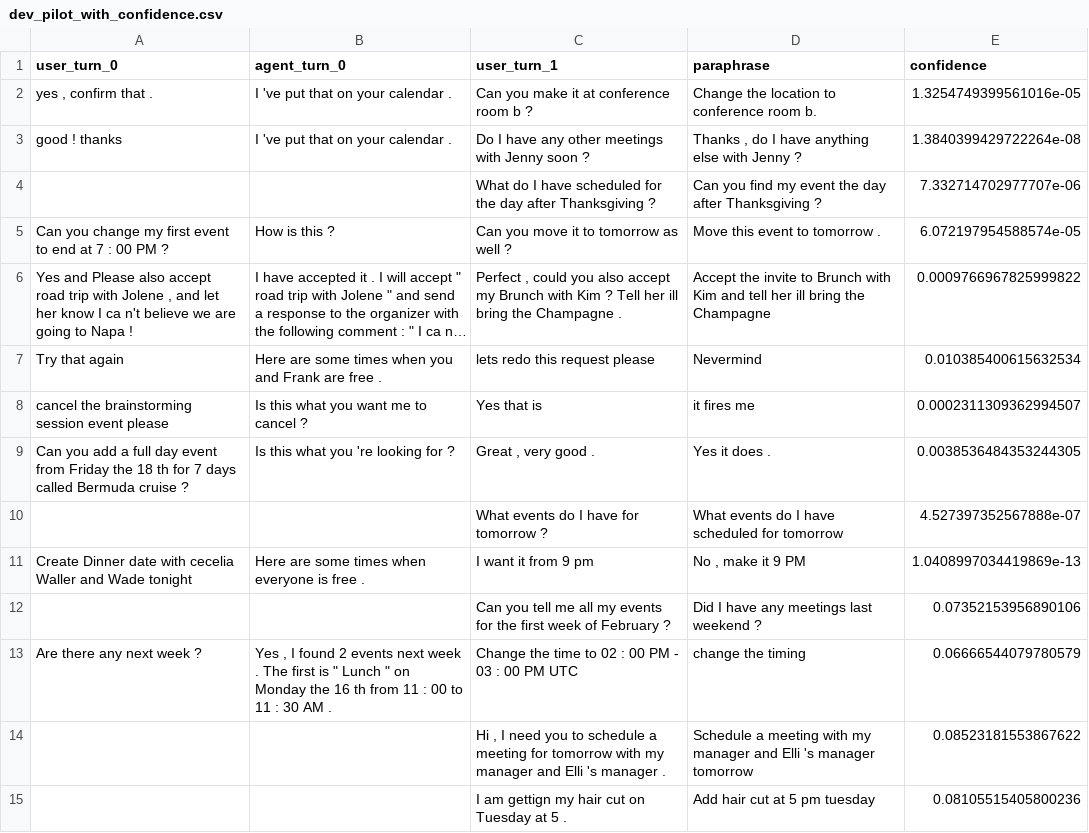
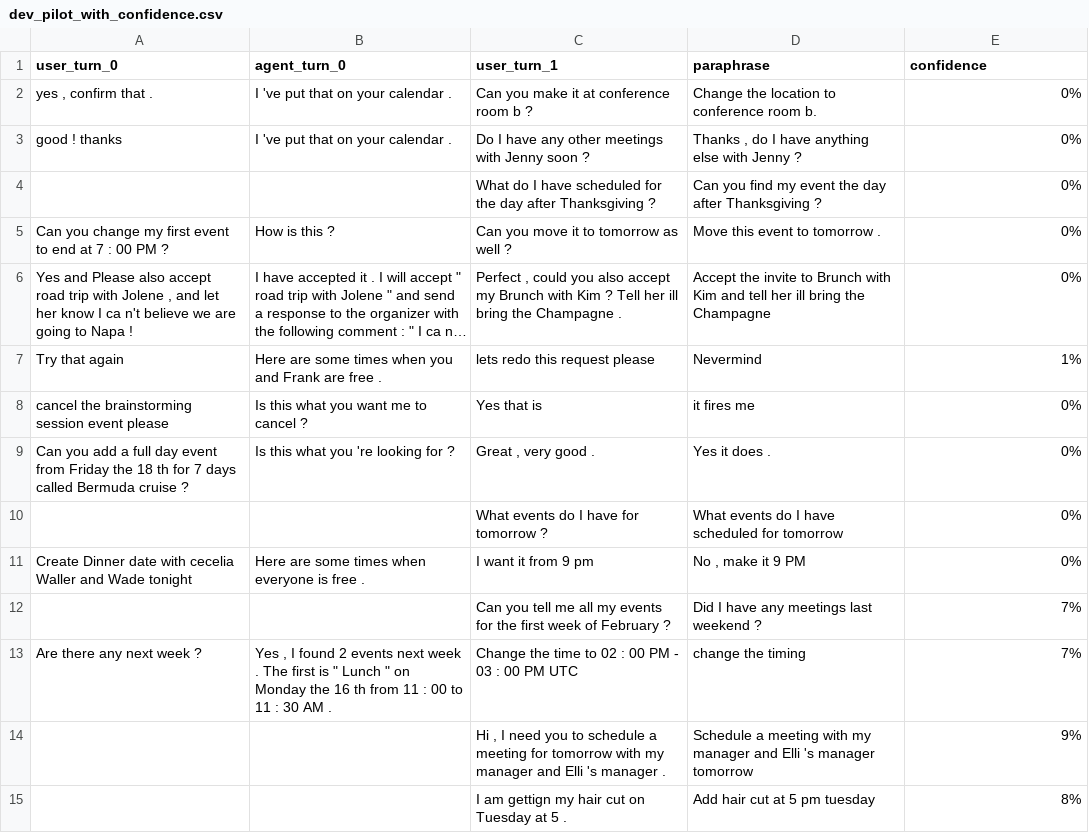
Before and after one commit to esteng/calibration_miso, a CSV file: hit2.0/data/for_hit/dev_pilot_with_confidence.csv, drawn as a sheet; only a part is shown; long unchanged cells end in …; the diff covers the shown part only; the diff names each change by its address in the sheet, - before the commit and + after, or states it on an @@ line.

Commit message:
fix confidence string

```diff
--- a/hit2.0/data/for_hit/dev_pilot_with_confidence.csv
+++ b/hit2.0/data/for_hit/dev_pilot_with_confidence.csv
-E2 (confidence): 1.3254749399561016e-05
+E2 (confidence): 0%
-E3 (confidence): 1.3840399429722264e-08
+E3 (confidence): 0%
-E4 (confidence): 7.332714702977707e-06
+E4 (confidence): 0%
-E5 (confidence): 6.072197954588574e-05
+E5 (confidence): 0%
-E6 (confidence): 0.0009766967825999822
+E6 (confidence): 0%
-E7 (confidence): 0.010385400615632534
+E7 (confidence): 1%
-E8 (confidence): 0.0002311309362994507
+E8 (confidence): 0%
-E9 (confidence): 0.0038536484353244305
+E9 (confidence): 0%
-E10 (confidence): 4.527397352567888e-07
+E10 (confidence): 0%
-E11 (confidence): 1.0408997034419869e-13
+E11 (confidence): 0%
-E12 (confidence): 0.07352153956890106
+E12 (confidence): 7%
-E13 (confidence): 0.06666544079780579
+E13 (confidence): 7%
-E14 (confidence): 0.08523181553867622
+E14 (confidence): 9%
-E15 (confidence): 0.08105515405800236
+E15 (confidence): 8%
```
Also changed, not shown: 86 edited cells elsewhere in this file, 1 other file.
